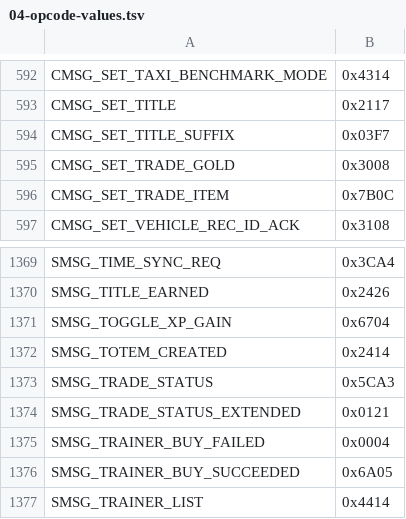
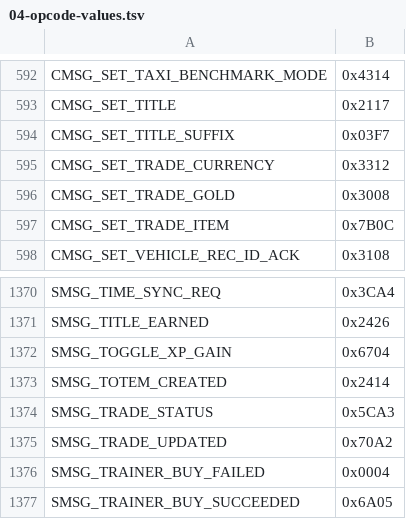
Before and after one commit to TheSCREWEDSoftware/azerothcore-wotlk, a TSV file: plan/04-opcode-values.tsv, drawn as a sheet; only a part is shown, gaps mark what is left out; the shorter side is filled out with more unchanged rows; removed rows and columns are numbered as before the commit, all else as after; the diff names each change by its address in the sheet, - before the commit and + after, or states it on an @@ line.

```diff
--- a/plan/04-opcode-values.tsv
+++ b/plan/04-opcode-values.tsv
+row 595: CMSG_SET_TRADE_CURRENCY | 0x3312
-row 1374: SMSG_TRADE_STATUS_EXTENDED | 0x0121
+row 1375: SMSG_TRADE_UPDATED | 0x70A2
```
Also changed, not shown: plan/04-opcode-legacy-allowlist.tsv, 9 other files.
